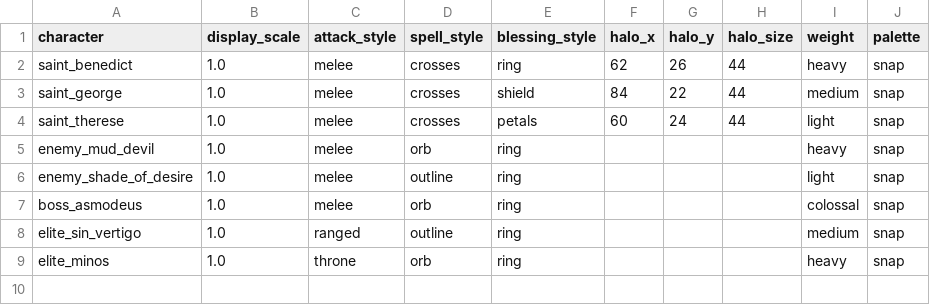
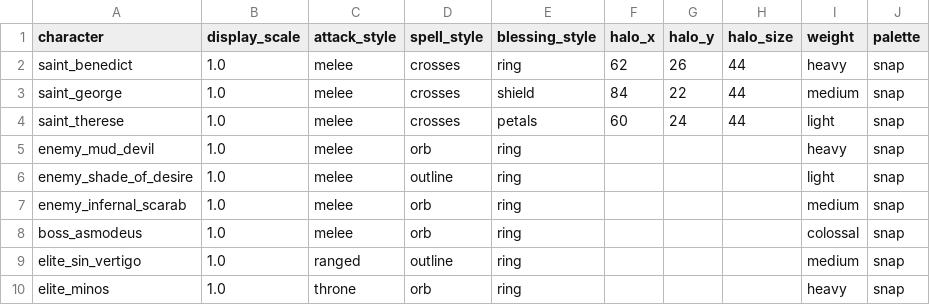
Before and after one commit to alnsouza90/Ad-Inferos---RPG, a CSV file: tools/art/pixel_characters.csv, drawn as a sheet.

```diff
--- a/tools/art/pixel_characters.csv
+++ b/tools/art/pixel_characters.csv
@@ -6,2 +6,3 @@ enemy_mud_devil,1.0,melee,orb,ring,,,,heavy,snap
 enemy_shade_of_desire,1.0,melee,outline,ring,,,,light,snap
+enemy_infernal_scarab,1.0,melee,orb,ring,,,,medium,snap
 boss_asmodeus,1.0,melee,orb,ring,,,,colossal,snap
```
Also changed, not shown: tools/art/pixel_clips.csv, 18 other files.
